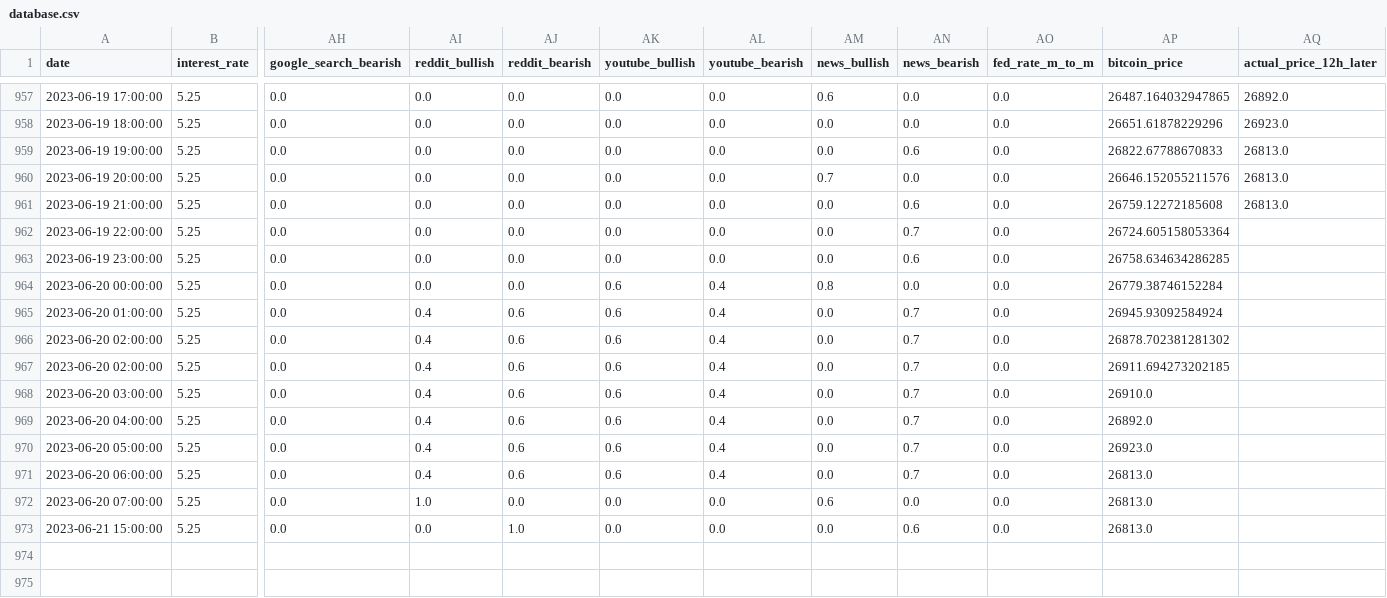
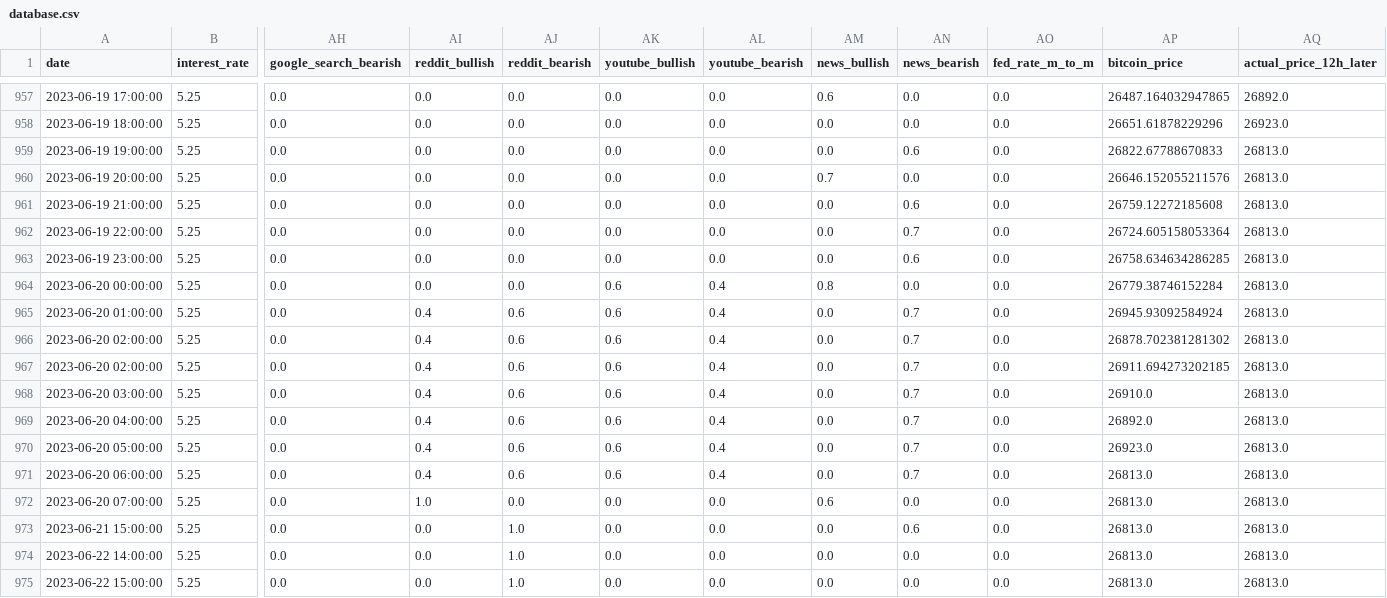
Before and after one commit to williamnordberg/adam_trader, a CSV file: data/database.csv, drawn as a sheet; only a part is shown, gaps mark what is left out; rows hold the shown columns only; the diff names each change by its address in the sheet, - before the commit and + after, or states it on an @@ line.

```diff
--- a/data/database.csv
+++ b/data/database.csv
-AQ962:AQ973 (actual_price_12h_later): (empty)
+AQ962:AQ973 (actual_price_12h_later): 26813.0
+row 974: 2023-06-22 14:00:00 | 5.25 | 0.0 | 0.0 | 1.0 | 0.0 | 0.0 | 0.0 | 0.0 | 0.0 | 26813.0 | 26813.0
+row 975: 2023-06-22 15:00:00 | 5.25 | 0.0 | 0.0 | 1.0 | 0.0 | 0.0 | 0.0 | 0.0 | 0.0 | 26813.0 | 26813.0
```
Also changed, not shown: data/bitcoin_rich_list2000.csv, data/latest_info_saved.csv, 5 other files.
